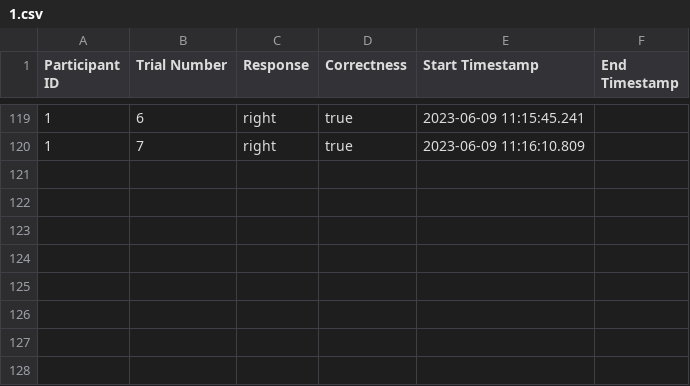
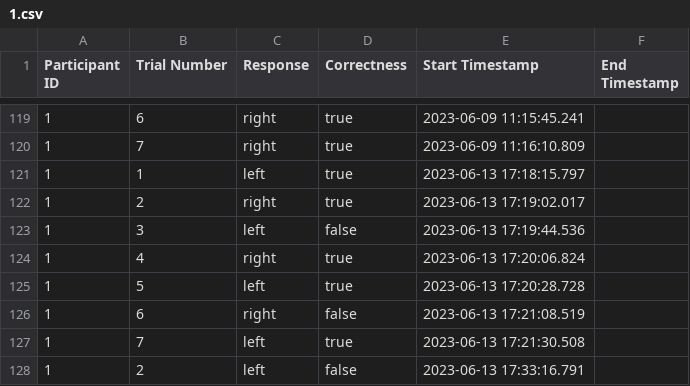
Before and after one commit to lsrodri/MatchToSample, a CSV file: Assets/Results/1.csv, drawn as a sheet; only a part is shown, gaps mark what is left out.

```diff
--- a/Assets/Results/1.csv
+++ b/Assets/Results/1.csv
@@ -120 +120,9 @@ Participant ID,Trial Number,Response,Correctness, Start Timestamp, End Timestamp
 1,7,right,true,2023-06-09 11:16:10.809,
+1,1,left,true,2023-06-13 17:18:15.797,
+1,2,right,true,2023-06-13 17:19:02.017,
+1,3,left,false,2023-06-13 17:19:44.536,
+1,4,right,true,2023-06-13 17:20:06.824,
+1,5,left,true,2023-06-13 17:20:28.728,
+1,6,right,false,2023-06-13 17:21:08.519,
+1,7,left,true,2023-06-13 17:21:30.508,
+1,2,left,false,2023-06-13 17:33:16.791,
```
Also changed, not shown: 28 other files.
